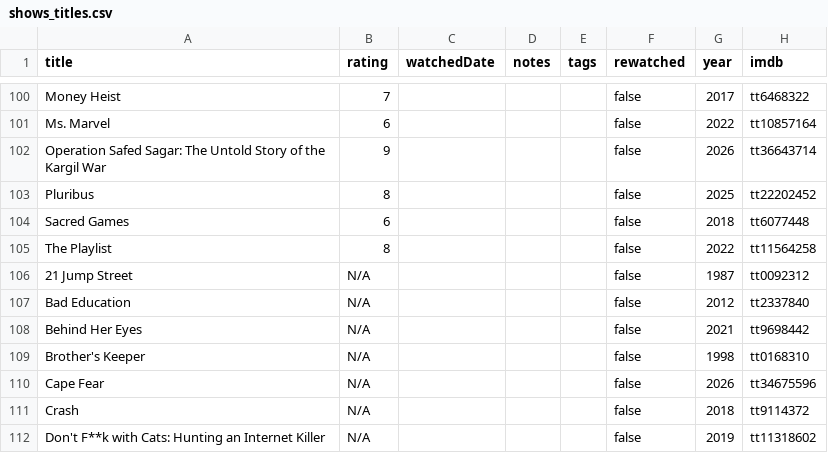
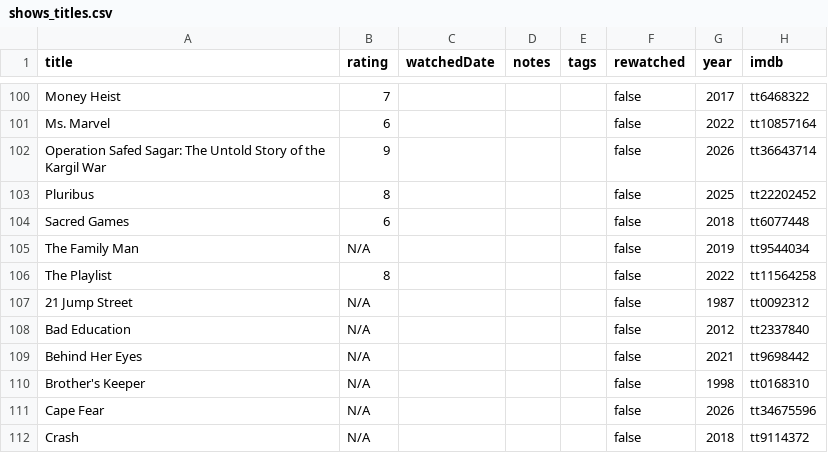
Before and after one commit to subhnet/subh-movie-tracker, a CSV file: public/shows_titles.csv, drawn as a sheet; only a part is shown, gaps mark what is left out; the shorter side is filled out with more unchanged rows.

```diff
--- a/public/shows_titles.csv
+++ b/public/shows_titles.csv
@@ -104,2 +104,3 @@ Pluribus,8,,,,false,2025,tt22202452
 Sacred Games,6,,,,false,2018,tt6077448
+The Family Man,N/A,,,,false,2019,tt9544034
 The Playlist,8,,,,false,2022,tt11564258
```
Also changed, not shown: 2 other files.
